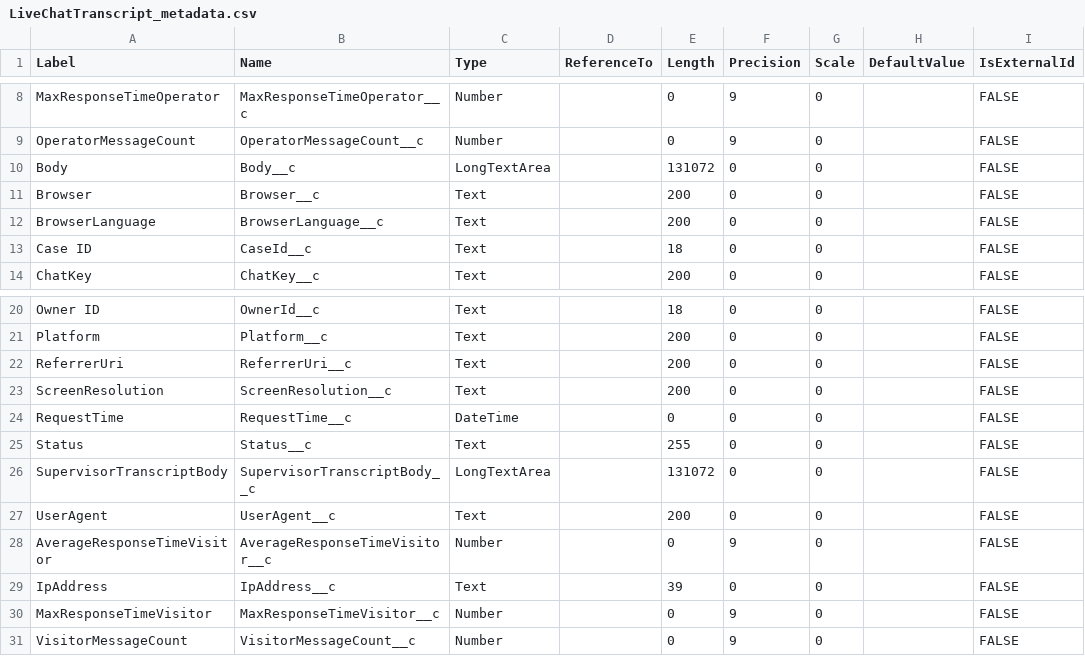
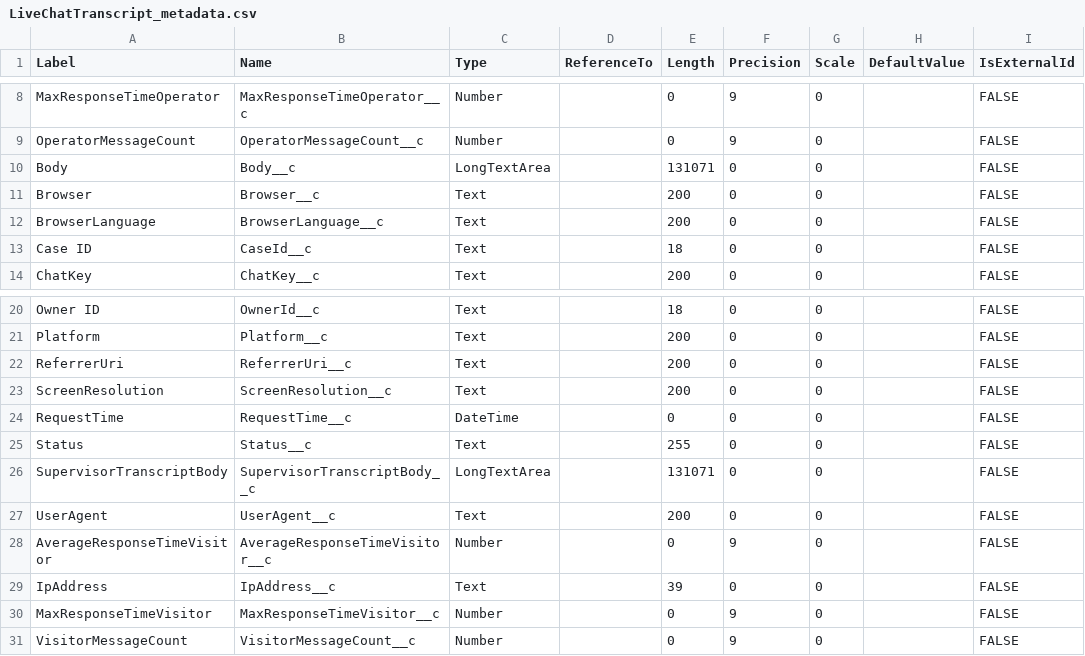
Before and after one commit to rodrigom-oktana-io/wave-tooling, a CSV file: Services/metadata/LiveChatTranscript_metadata.csv, drawn as a sheet; only a part is shown, gaps mark what is left out; the diff names each change by its address in the sheet, - before the commit and + after, or states it on an @@ line.

Commit message:
Update LiveChatTranscript_metadata.csv

```diff
--- a/Services/metadata/LiveChatTranscript_metadata.csv
+++ b/Services/metadata/LiveChatTranscript_metadata.csv
-E10 (Length): 131072
+E10 (Length): 131071
-E26 (Length): 131072
+E26 (Length): 131071
```
